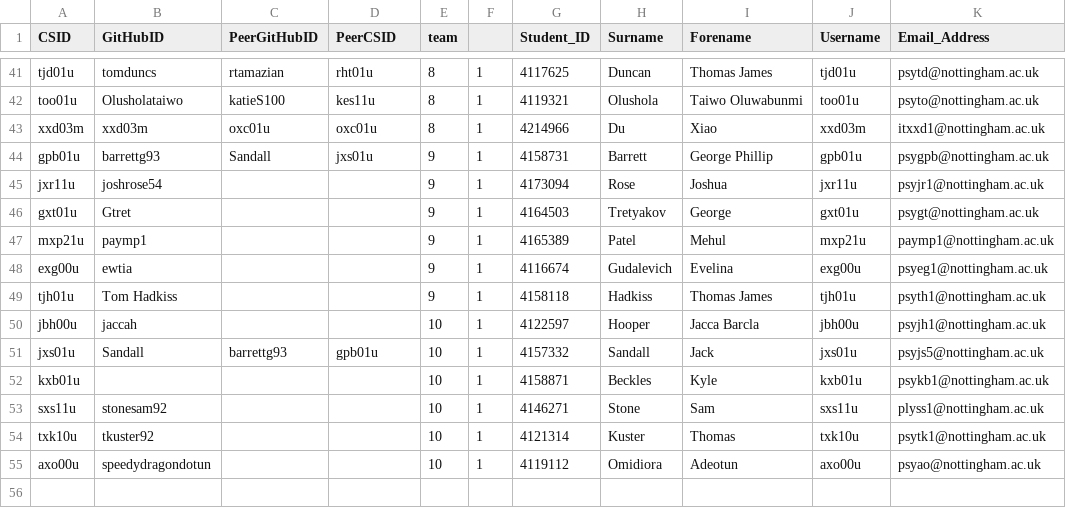
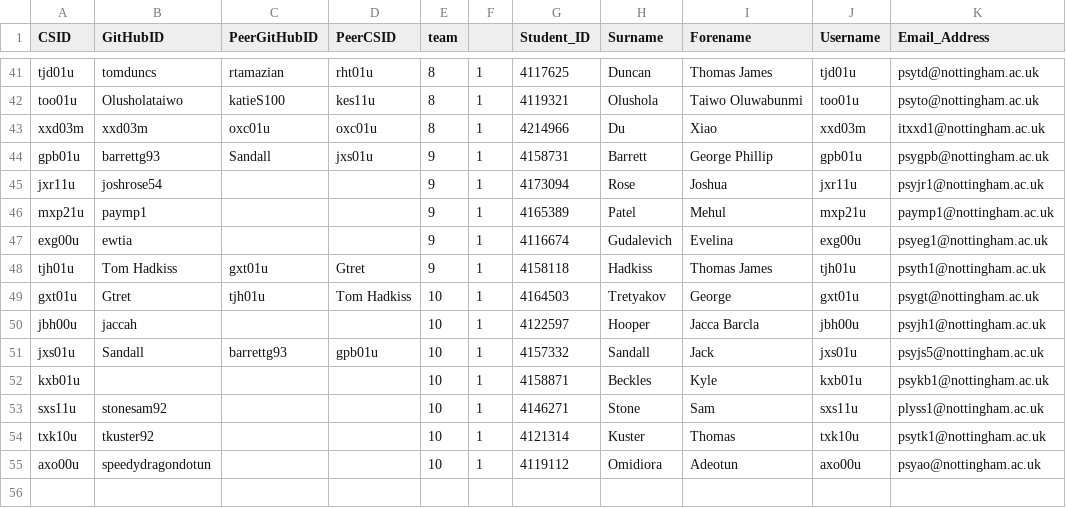
Before and after one commit to xxd03m/G53SQM-2013, a CSV file: GitHubTeams2013.csv, drawn as a sheet; only a part is shown, gaps mark what is left out.

Commit message:
updates to teams table

```diff
--- a/GitHubTeams2013.csv
+++ b/GitHubTeams2013.csv
@@ -45,6 +45,6 @@ gpb01u,barrettg93,Sandall,jxs01u,9,1,4158731,Barrett,George Phillip,gpb01u,psygp
 jxr11u,joshrose54,,,9,1,4173094,Rose,Joshua,jxr11u,psyjr1@nottingham.ac.uk
-gxt01u,Gtret,,,9,1,4164503,Tretyakov,George,gxt01u,psygt@nottingham.ac.uk
 mxp21u,paymp1,,,9,1,4165389,Patel,Mehul,mxp21u,paymp1@nottingham.ac.uk
 exg00u,ewtia,,,9,1,4116674,Gudalevich,Evelina,exg00u,psyeg1@nottingham.ac.uk
-tjh01u,Tom Hadkiss,,,9,1,4158118,Hadkiss,Thomas James,tjh01u,psyth1@nottingham.ac.uk
+tjh01u,Tom Hadkiss,gxt01u,Gtret,9,1,4158118,Hadkiss,Thomas James,tjh01u,psyth1@nottingham.ac.uk
+gxt01u,Gtret,tjh01u,Tom Hadkiss,10,1,4164503,Tretyakov,George,gxt01u,psygt@nottingham.ac.uk
 jbh00u,jaccah,,,10,1,4122597,Hooper,Jacca Barcla,jbh00u,psyjh1@nottingham.ac.uk
```
